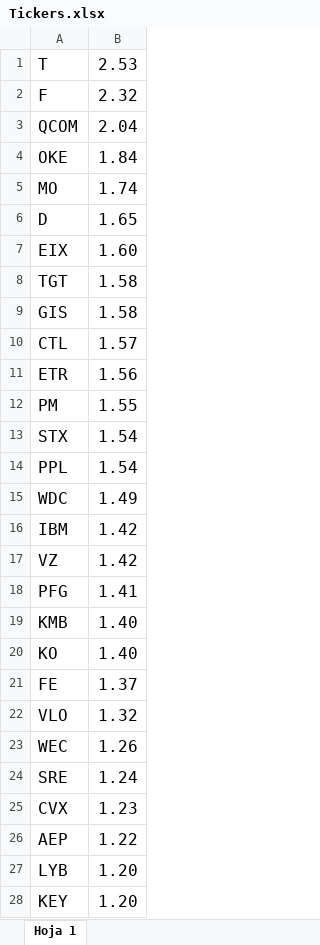
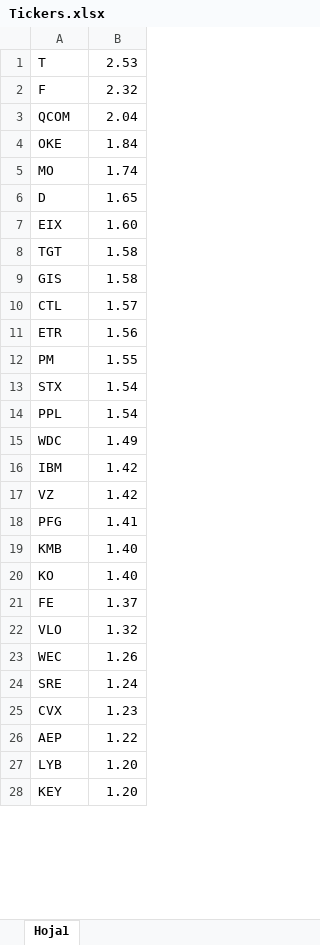
Before and after one commit to luisontaneda/Laboratorio1, an Excel workbook: Tickers.xlsx, sheet Hoja1, drawn as a sheet; only a part is shown; values as stored, in another font and other column widths than the file's, no borders; charts and pictures not drawn; the diff covers the shown part only; the diff names each change by its address in the sheet, - before the commit and + after, or states it on an @@ line.

```diff
--- a/Tickers.xlsx (sheet Hoja1)
+++ b/Tickers.xlsx (sheet Hoja1)
-sheet tab: Hoja 1
+sheet tab: Hoja1
@@ A1:B28 text size: smaller @@
```
Also changed, not shown: 10 edited cells and cell formats elsewhere in this sheet, 1 other file.
